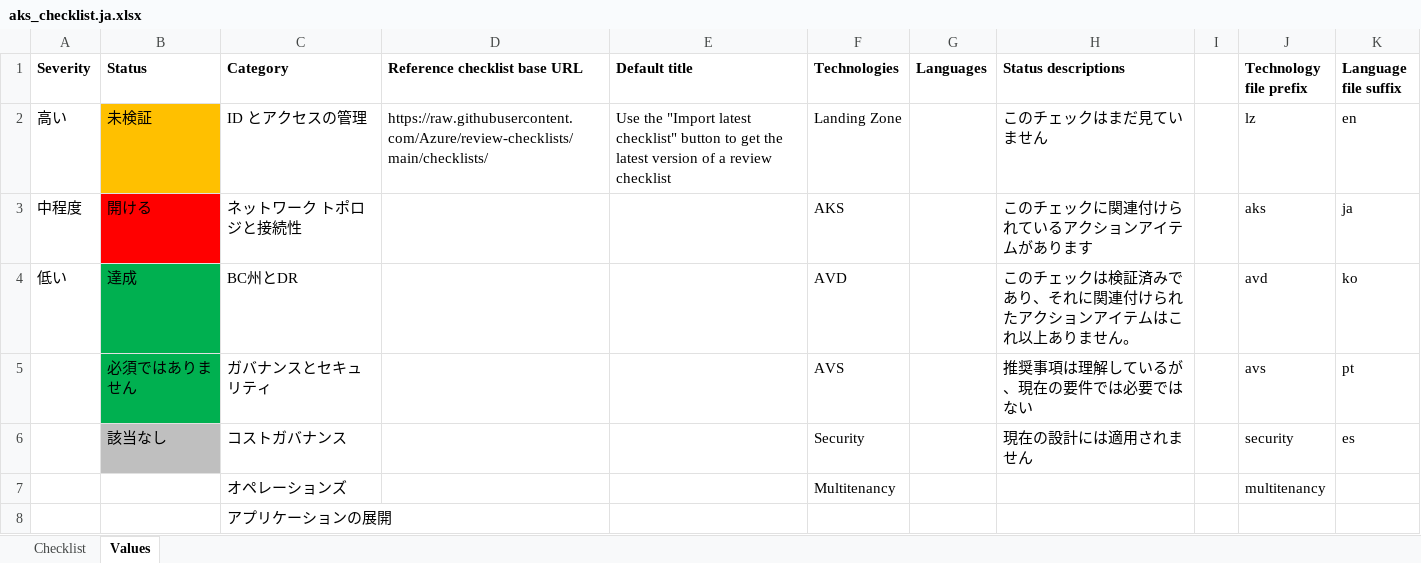
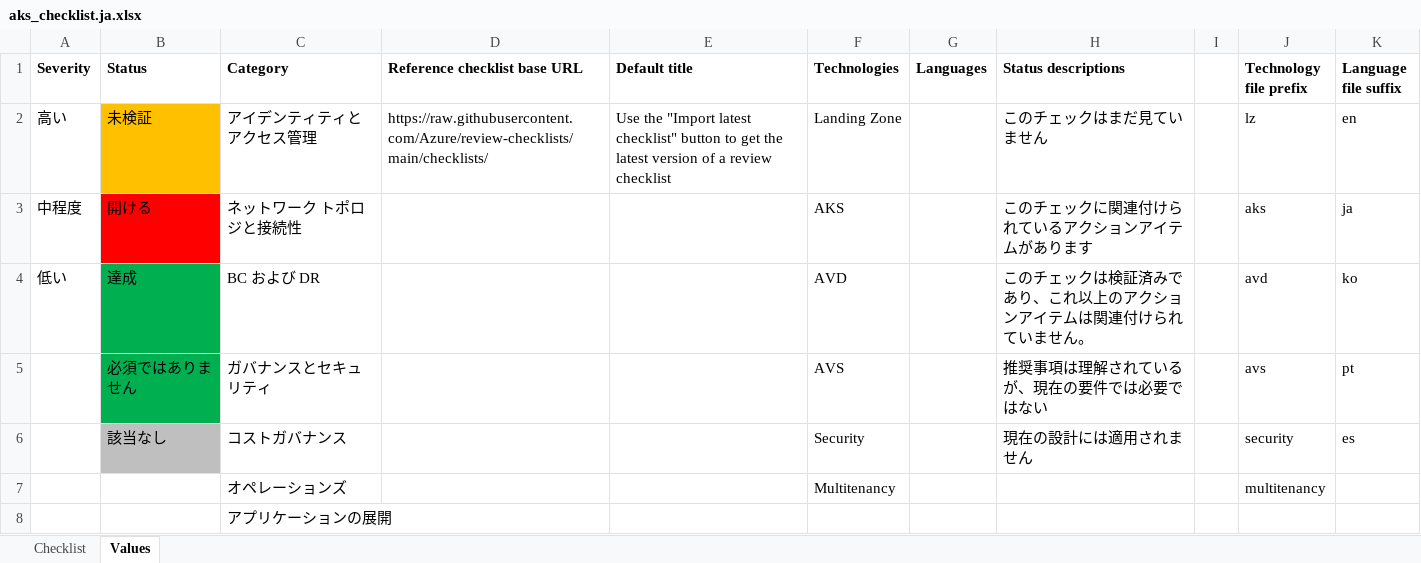
Before and after one commit to Azure/review-checklists, an Excel workbook: spreadsheet/aks_checklist.ja.xlsx, sheet Values, drawn as a sheet; values as stored, in another font and other column widths than the file's, no borders; the diff names each change by its address in the sheet, - before the commit and + after, or states it on an @@ line.

```diff
--- a/spreadsheet/aks_checklist.ja.xlsx (sheet Values)
+++ b/spreadsheet/aks_checklist.ja.xlsx (sheet Values)
-C2 (Category): ID とアクセスの管理
+C2 (Category): アイデンティティとアクセス管理
-C4 (Category): BC州とDR
+C4 (Category): BC および DR
-H4 (Status descriptions): このチェックは検証済みであり、それに関連付けられたアクションアイテムはこれ以上ありません。
+H4 (Status descriptions): このチェックは検証済みであり、これ以上のアクションアイテムは関連付けられていません。
-H5 (Status descriptions): 推奨事項は理解しているが、現在の要件では必要ではない
+H5 (Status descriptions): 推奨事項は理解されているが、現在の要件では必要ではない
```
Also changed, not shown: sheet Checklist, spreadsheet/aks_checklist.es.xlsx, spreadsheet/aks_checklist.ko.xlsx, 6 other files.
